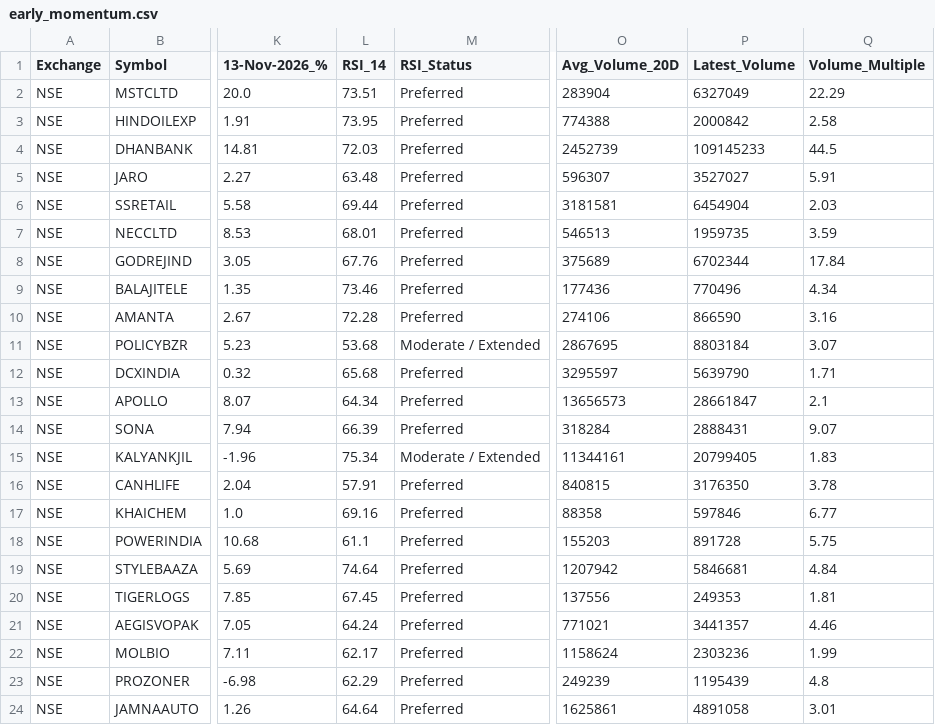
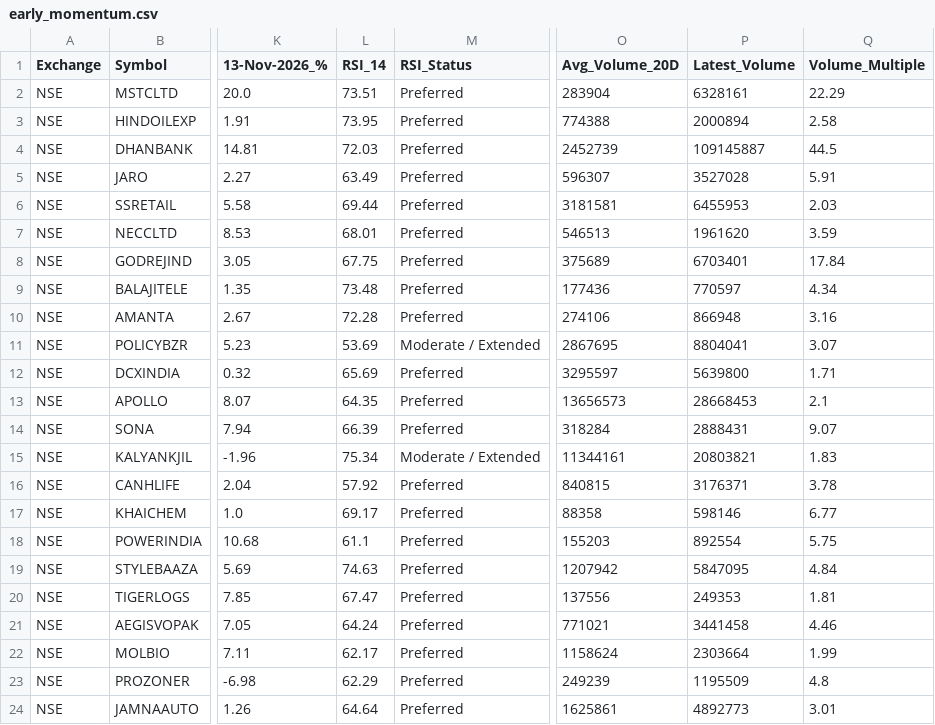
Before and after one commit to Sindhudesingu/IND_momentum_scan, a CSV file: results/early_momentum.csv, drawn as a sheet; only a part is shown, gaps mark what is left out; the diff covers the shown part only; the diff names each change by its address in the sheet, - before the commit and + after, or states it on an @@ line.

```diff
--- a/results/early_momentum.csv
+++ b/results/early_momentum.csv
-P2 (Latest_Volume): 6327049
+P2 (Latest_Volume): 6328161
-P3 (Latest_Volume): 2000842
+P3 (Latest_Volume): 2000894
-P4 (Latest_Volume): 109145233
+P4 (Latest_Volume): 109145887
-L5 (RSI_14): 63.48
+L5 (RSI_14): 63.49
-P5 (Latest_Volume): 3527027
+P5 (Latest_Volume): 3527028
-P6 (Latest_Volume): 6454904
+P6 (Latest_Volume): 6455953
-P7 (Latest_Volume): 1959735
+P7 (Latest_Volume): 1961620
-L8 (RSI_14): 67.76
+L8 (RSI_14): 67.75
-P8 (Latest_Volume): 6702344
+P8 (Latest_Volume): 6703401
-L9 (RSI_14): 73.46
+L9 (RSI_14): 73.48
-P9 (Latest_Volume): 770496
+P9 (Latest_Volume): 770597
-P10 (Latest_Volume): 866590
+P10 (Latest_Volume): 866948
-L11 (RSI_14): 53.68
+L11 (RSI_14): 53.69
-P11 (Latest_Volume): 8803184
+P11 (Latest_Volume): 8804041
-L12 (RSI_14): 65.68
+L12 (RSI_14): 65.69
-P12 (Latest_Volume): 5639790
+P12 (Latest_Volume): 5639800
-L13 (RSI_14): 64.34
+L13 (RSI_14): 64.35
-P13 (Latest_Volume): 28661847
+P13 (Latest_Volume): 28668453
-P15 (Latest_Volume): 20799405
+P15 (Latest_Volume): 20803821
-L16 (RSI_14): 57.91
+L16 (RSI_14): 57.92
-P16 (Latest_Volume): 3176350
+P16 (Latest_Volume): 3176371
-L17 (RSI_14): 69.16
+L17 (RSI_14): 69.17
-P17 (Latest_Volume): 597846
+P17 (Latest_Volume): 598146
-P18 (Latest_Volume): 891728
+P18 (Latest_Volume): 892554
-L19 (RSI_14): 74.64
+L19 (RSI_14): 74.63
-P19 (Latest_Volume): 5846681
+P19 (Latest_Volume): 5847095
-L20 (RSI_14): 67.45
+L20 (RSI_14): 67.47
-P21 (Latest_Volume): 3441357
+P21 (Latest_Volume): 3441458
-P22 (Latest_Volume): 2303236
+P22 (Latest_Volume): 2303664
-P23 (Latest_Volume): 1195439
+P23 (Latest_Volume): 1195509
-P24 (Latest_Volume): 4891058
+P24 (Latest_Volume): 4892773
```
Also changed, not shown: 1 removed row and 78 edited cells elsewhere in this file, results/latest_all.csv, results/strict_momentum.csv.
